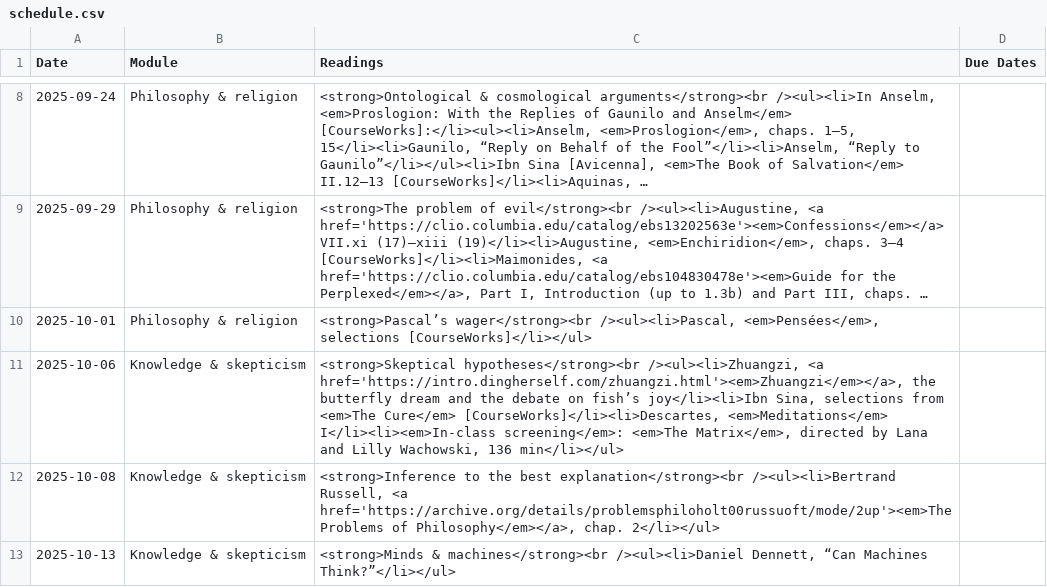
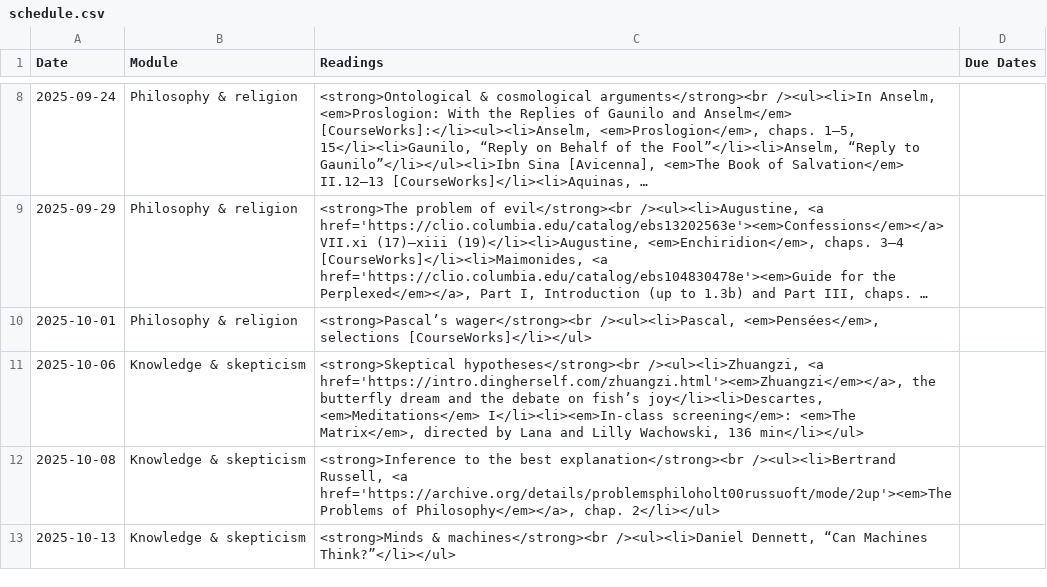
Before and after one commit to dingherself/intro, a CSV file: _data/schedule.csv, drawn as a sheet; only a part is shown, gaps mark what is left out; long unchanged cells end in ….

Commit message:
adjust readings

```diff
--- a/_data/schedule.csv
+++ b/_data/schedule.csv
@@ -10,3 +10,3 @@ Date,Module,Readings,Due Dates
 2025-10-01,Philosophy & religion,"<strong>Pascal’s wager</strong><br /><ul><li>Pascal, <em>Pensées</em>, selections [CourseWorks]</li></ul>",
-2025-10-06,Knowledge & skepticism,"<strong>Skeptical hypotheses</strong><br /><ul><li>Zhuangzi, <a href='https://intro.dingherself.com/zhuangzi.html'><em>Zhuangzi</em></a>, the butterfly dream and the debate on fish’s joy</li><li>Ibn Sina, selections from <em>The Cure</em> [CourseWorks]</li><li>Descartes, <em>Meditations</em> I</li><li><em>In-class screening</em>: <em>The Matrix</em>, directed by Lana and Lilly Wachowski, 136 min</li></ul>",
+2025-10-06,Knowledge & skepticism,"<strong>Skeptical hypotheses</strong><br /><ul><li>Zhuangzi, <a href='https://intro.dingherself.com/zhuangzi.html'><em>Zhuangzi</em></a>, the butterfly dream and the debate on fish’s joy</li><li>Descartes, <em>Meditations</em> I</li><li><em>In-class screening</em>: <em>The Matrix</em>, directed by Lana and Lilly Wachowski, 136 min</li></ul>",
 2025-10-08,Knowledge & skepticism,"<strong>Inference to the best explanation</strong><br /><ul><li>Bertrand Russell, <a href='https://archive.org/details/problemsphiloholt00russuoft/mode/2up'><em>The Problems of Philosophy</em></a>, chap. 2</li></ul>",
```
